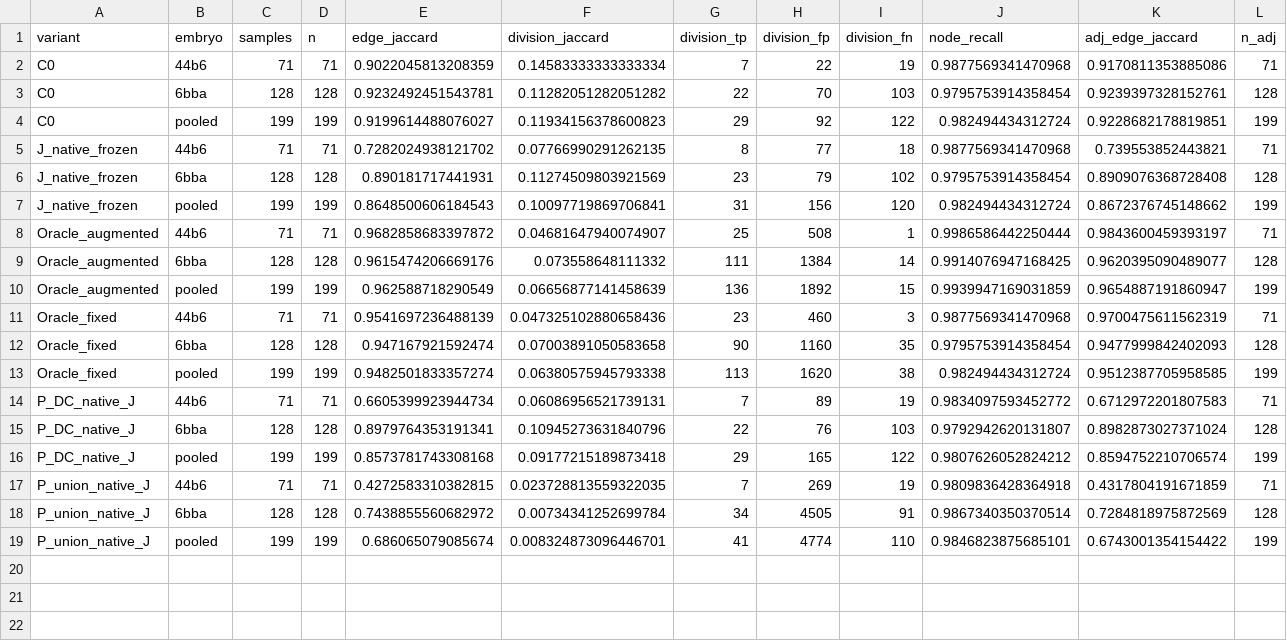
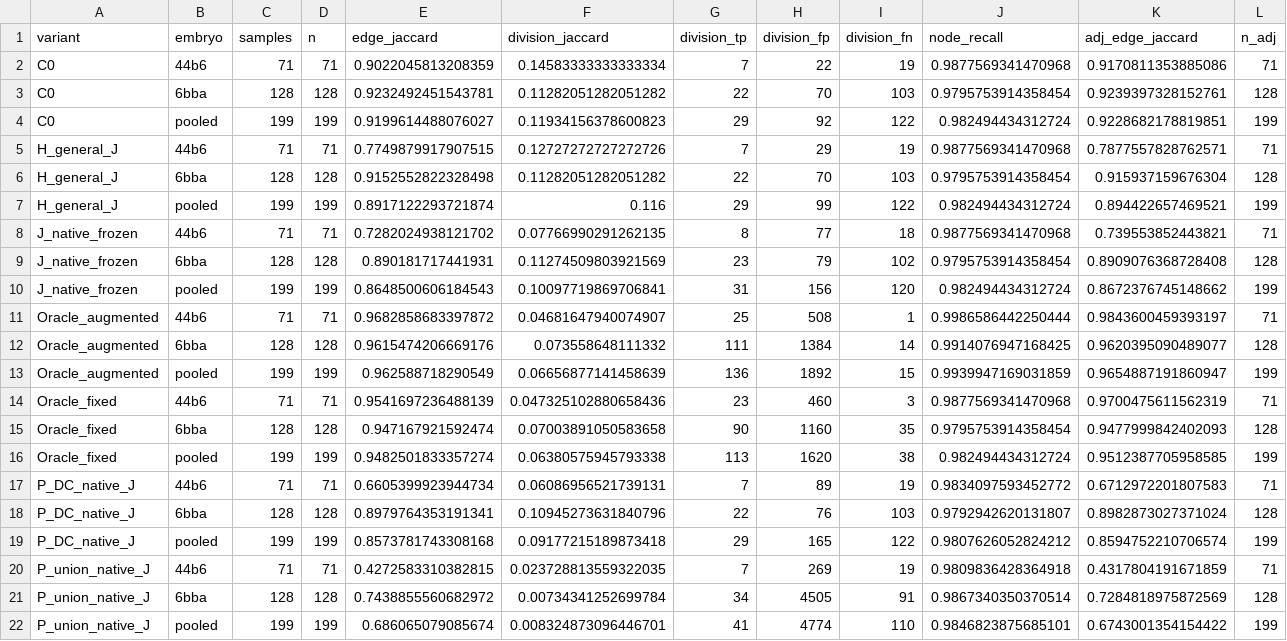
Before and after one commit to matheuspf/cell-tracking, a CSV file: results/image-native-tracking-v5/ablation_scores.csv, drawn as a sheet; only a part is shown; rows hold the shown columns only; the diff names each change by its address in the sheet, - before the commit and + after, or states it on an @@ line.

```diff
--- a/results/image-native-tracking-v5/ablation_scores.csv
+++ b/results/image-native-tracking-v5/ablation_scores.csv
+row 5: H_general_J | 44b6 | 71 | 71 | 0.7749879917907515 | 0.12727272727272726 | 7 | 29 | 19 | 0.9877569341470968 | 0.7877557828762571 | 71
+row 6: H_general_J | 6bba | 128 | 128 | 0.9152552822328498 | 0.11282051282051282 | 22 | 70 | 103 | 0.9795753914358454 | 0.915937159676304 | 128
+row 7: H_general_J | pooled | 199 | 199 | 0.8917122293721874 | 0.116 | 29 | 99 | 122 | 0.982494434312724 | 0.894422657469521 | 199
```
Also changed, not shown: results/image-native-tracking-v5/family_outcomes.csv, results/image-native-tracking-v5/training_summary.csv, 21 other files.
